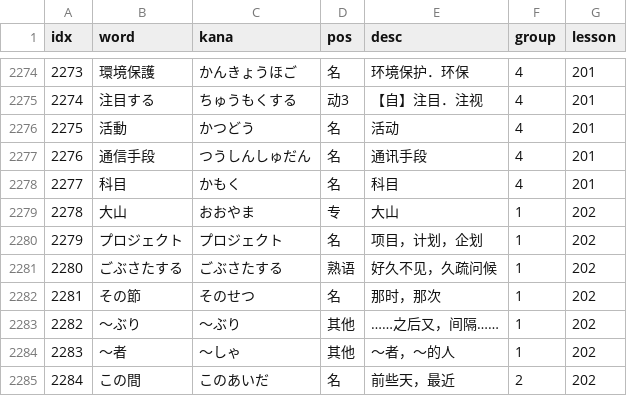
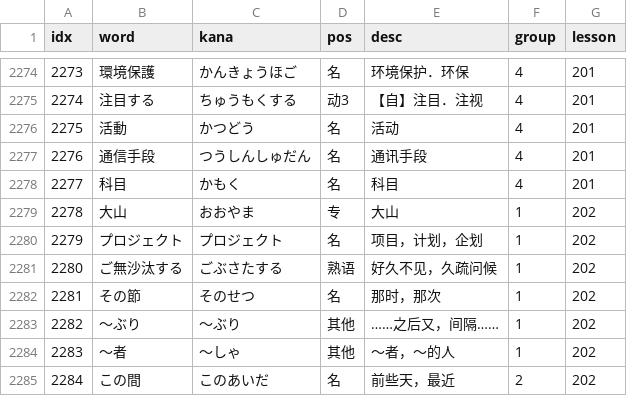
Before and after one commit to cencuansen/simple-pages, a CSV file: japanese/public/json/words.csv, drawn as a sheet; only a part is shown, gaps mark what is left out.

Commit message:
update japanese

```diff
--- a/japanese/public/json/words.csv
+++ b/japanese/public/json/words.csv
@@ -2280,3 +2280,3 @@ idx,word,kana,pos,desc,group,lesson
 2279,プロジェクト,プロジェクト,名,项目，计划，企划,1,202
-2280,ごぶさたする,ごぶさたする,熟语,好久不见，久疏问候,1,202
+2280,ご無沙汰する,ごぶさたする,熟语,好久不见，久疏问候,1,202
 2281,その節,そのせつ,名,那时，那次,1,202
```
Also changed, not shown: 2 other files.
